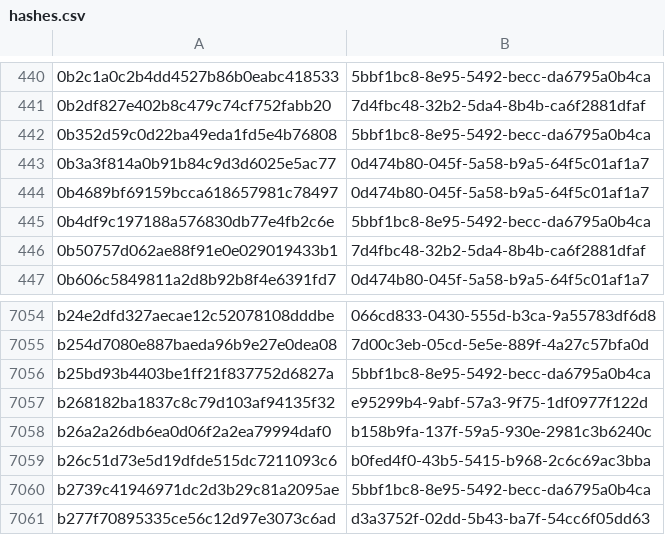
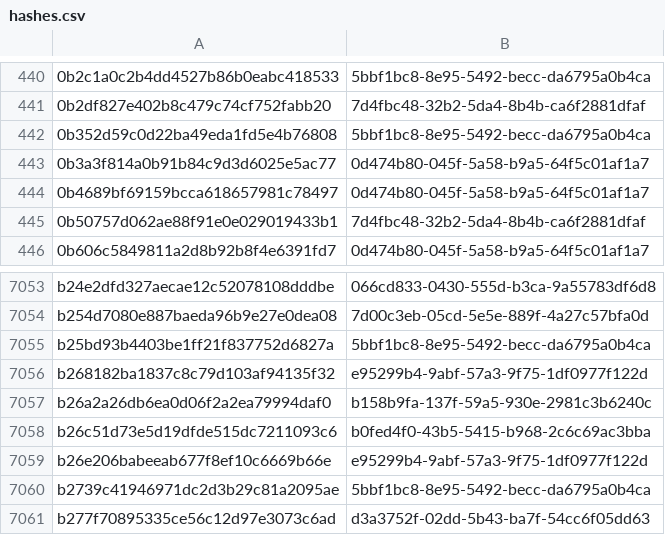
Before and after one commit to AliceGrey/c2magnet-feed, a CSV file: misp/hashes.csv, drawn as a sheet; only a part is shown, gaps mark what is left out.

```diff
--- a/misp/hashes.csv
+++ b/misp/hashes.csv
@@ -444,3 +444,2 @@
 0b4689bf69159bcca618657981c78497,0d474b80-045f-5a58-b9a5-64f5c01af1a7
-0b4df9c197188a576830db77e4fb2c6e,5bbf1bc8-8e95-5492-becc-da6795a0b4ca
 0b50757d062ae88f91e0e029019433b1,7d4fbc48-32b2-5da4-8b4b-ca6f2881dfaf
@@ -7059,2 +7058,3 @@ b26a2a26db6ea0d06f2a2ea79994daf0,b158b9fa-137f-59a5-930e-2981c3b6240c
 b26c51d73e5d19dfde515dc7211093c6,b0fed4f0-43b5-5415-b968-2c6c69ac3bba
+b26e206babeeab677f8ef10c6669b66e,e95299b4-9abf-57a3-9f75-1df0977f122d
 b2739c41946971dc2d3b29c81a2095ae,5bbf1bc8-8e95-5492-becc-da6795a0b4ca
```
Also changed, not shown: 23 other files.
